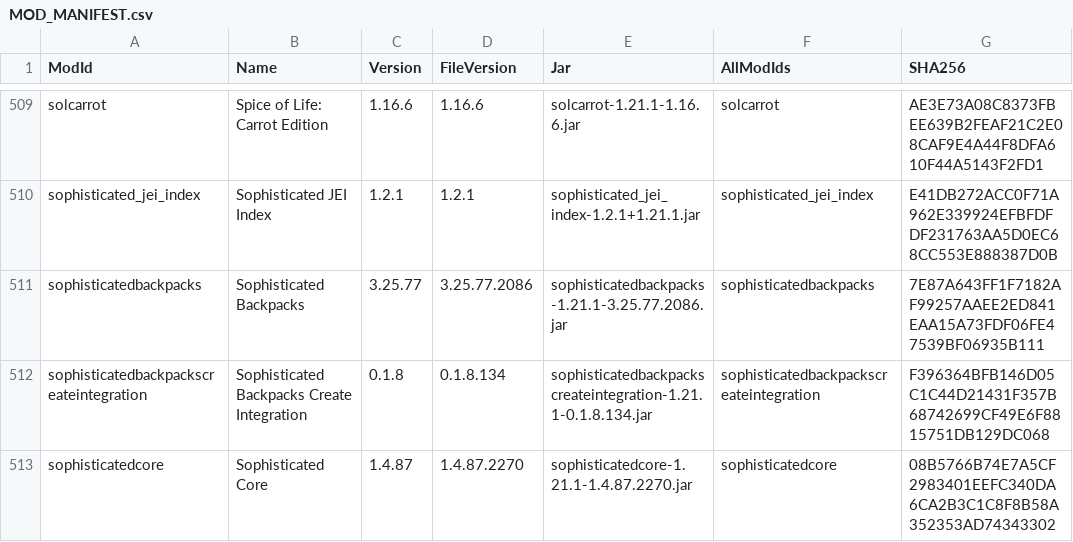
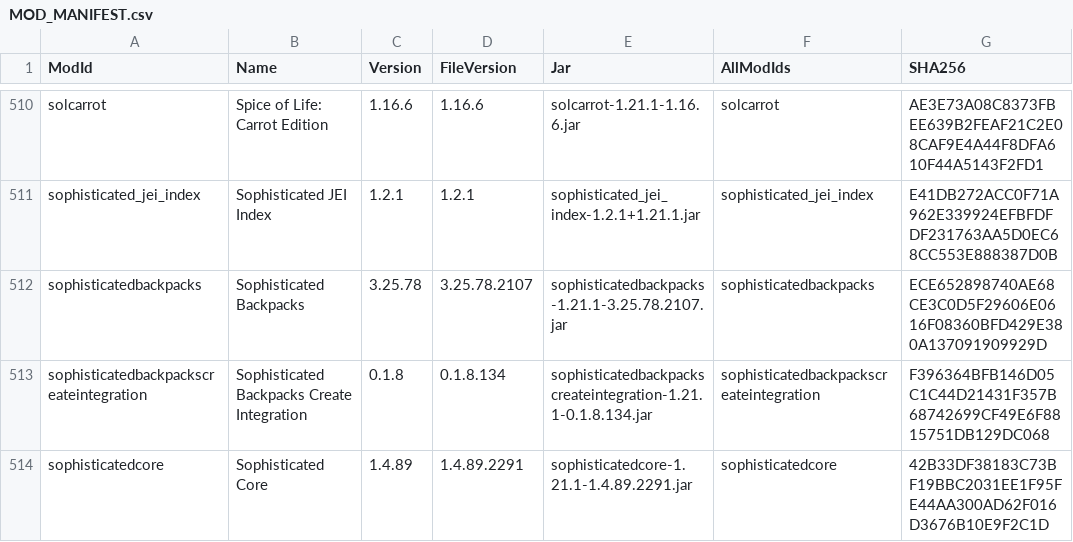
Before and after one commit to CtrlAltDyleted/Antarchy-Ascension, a CSV file: MOD_MANIFEST.csv, drawn as a sheet; only a part is shown, gaps mark what is left out; addresses are those after the commit; the diff covers the shown part only; the diff names each change by its address in the sheet, - before the commit and + after, or states it on an @@ line.

```diff
--- a/MOD_MANIFEST.csv
+++ b/MOD_MANIFEST.csv
-C512 (Version): 3.25.77
+C512 (Version): 3.25.78
-D512 (FileVersion): 3.25.77.2086
+D512 (FileVersion): 3.25.78.2107
-E512 (Jar): sophisticatedbackpacks-1.21.1-3.25.77.2086.jar
+E512 (Jar): sophisticatedbackpacks-1.21.1-3.25.78.2107.jar
-G512 (SHA256): 7E87A643FF1F7182AF99257AAEE2ED841EAA15A73FDF06FE47539BF06935B111
+G512 (SHA256): ECE652898740AE68CE3C0D5F29606E0616F08360BFD429E380A137091909929D
-C514 (Version): 1.4.87
+C514 (Version): 1.4.89
-D514 (FileVersion): 1.4.87.2270
+D514 (FileVersion): 1.4.89.2291
-E514 (Jar): sophisticatedcore-1.21.1-1.4.87.2270.jar
+E514 (Jar): sophisticatedcore-1.21.1-1.4.89.2291.jar
-G514 (SHA256): 08B5766B74E7A5CF2983401EEFC340DA6CA2B3C1C8F8B58A352353AD74343302
+G514 (SHA256): 42B33DF38183C73BF19BBC2031EE1F95FE44AA300AD62F016D3676B10E9F2C1D
```
Also changed, not shown: 2 added rows, 1 removed row and 46 edited cells elsewhere in this file, 9 other files.
